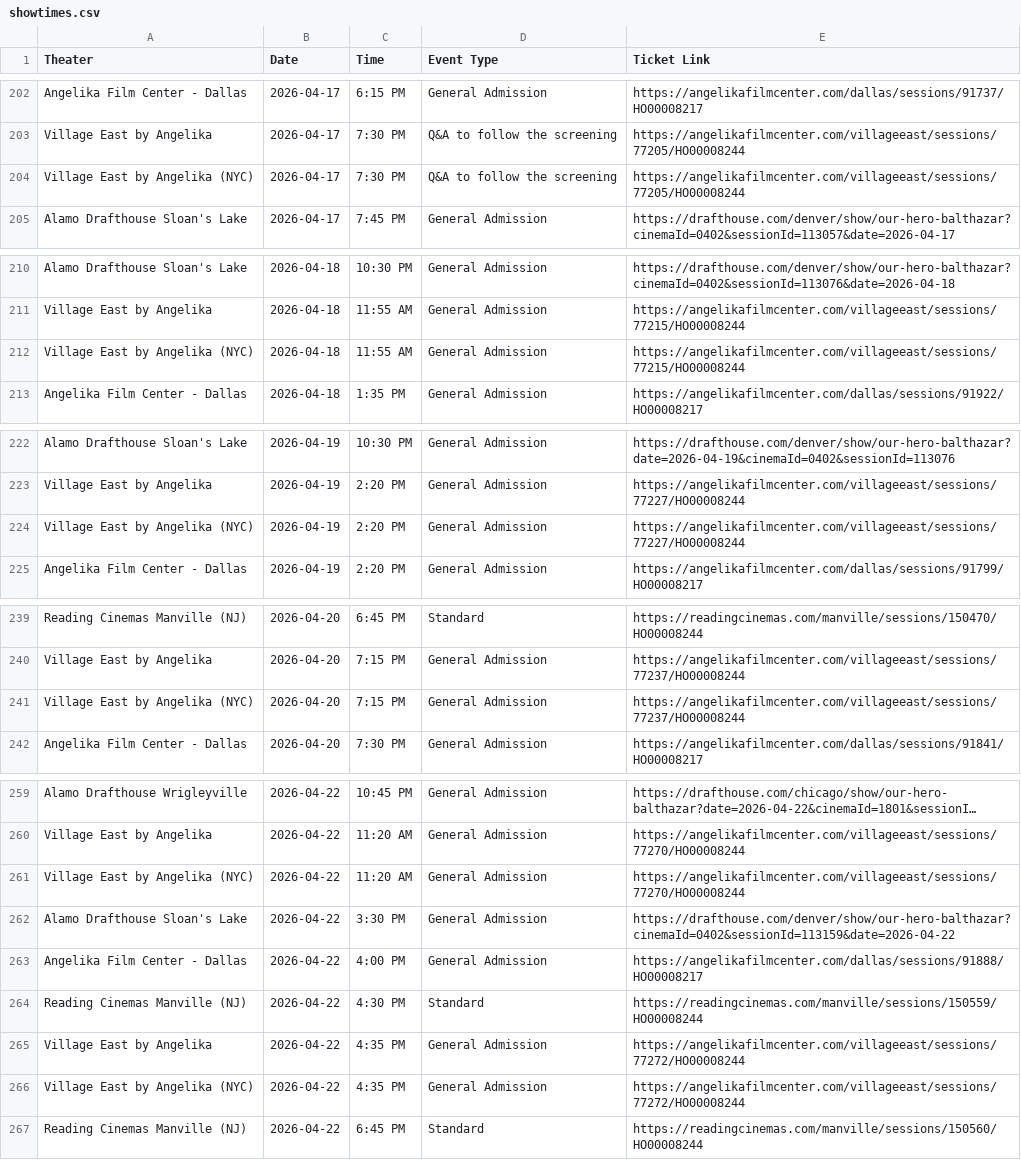
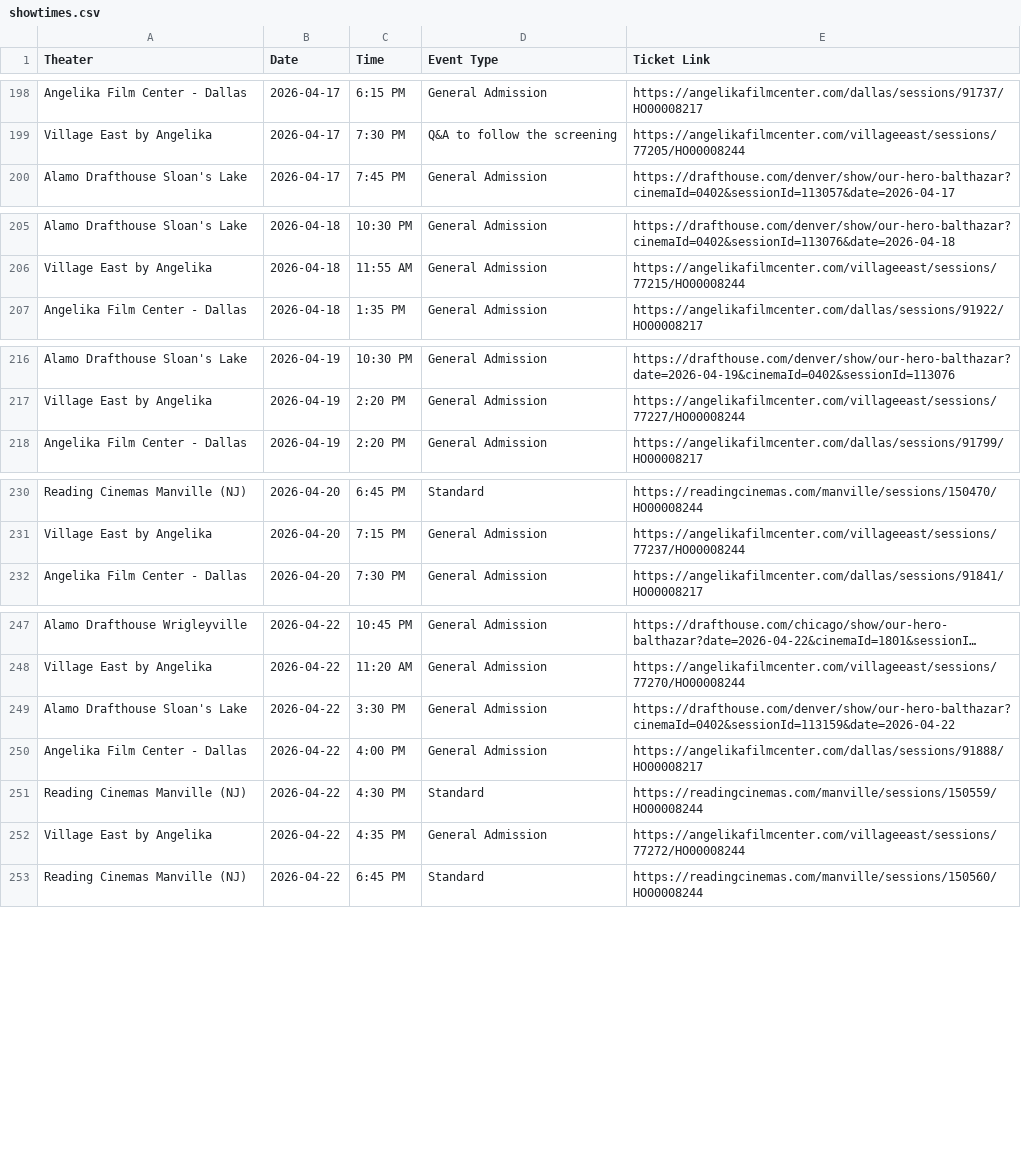
Before and after one commit to rommelnunez/OHB_Film_Website, a CSV file: showtimes.csv, drawn as a sheet; only a part is shown, gaps mark what is left out; long unchanged cells end in …; the diff covers the shown part only; the diff names each change by its address in the sheet, - before the commit and + after, or states it on an @@ line.

```diff
--- a/showtimes.csv
+++ b/showtimes.csv
-row 204: Village East by Angelika (NYC) | 2026-04-17 | 7:30 PM | Q&A to follow the screening | https://angelikafilmcenter.com/villageeast/sessions/77205/HO00008244
-row 212: Village East by Angelika (NYC) | 2026-04-18 | 11:55 AM | General Admission | https://angelikafilmcenter.com/villageeast/sessions/77215/HO00008244
-row 224: Village East by Angelika (NYC) | 2026-04-19 | 2:20 PM | General Admission | https://angelikafilmcenter.com/villageeast/sessions/77227/HO00008244
-row 241: Village East by Angelika (NYC) | 2026-04-20 | 7:15 PM | General Admission | https://angelikafilmcenter.com/villageeast/sessions/77237/HO00008244
-row 261: Village East by Angelika (NYC) | 2026-04-22 | 11:20 AM | General Admission | https://angelikafilmcenter.com/villageeast/sessions/77270/HO00008244
-row 266: Village East by Angelika (NYC) | 2026-04-22 | 4:35 PM | General Admission | https://angelikafilmcenter.com/villageeast/sessions/77272/HO00008244
```
Also changed, not shown: 8 removed rows elsewhere in this file.
